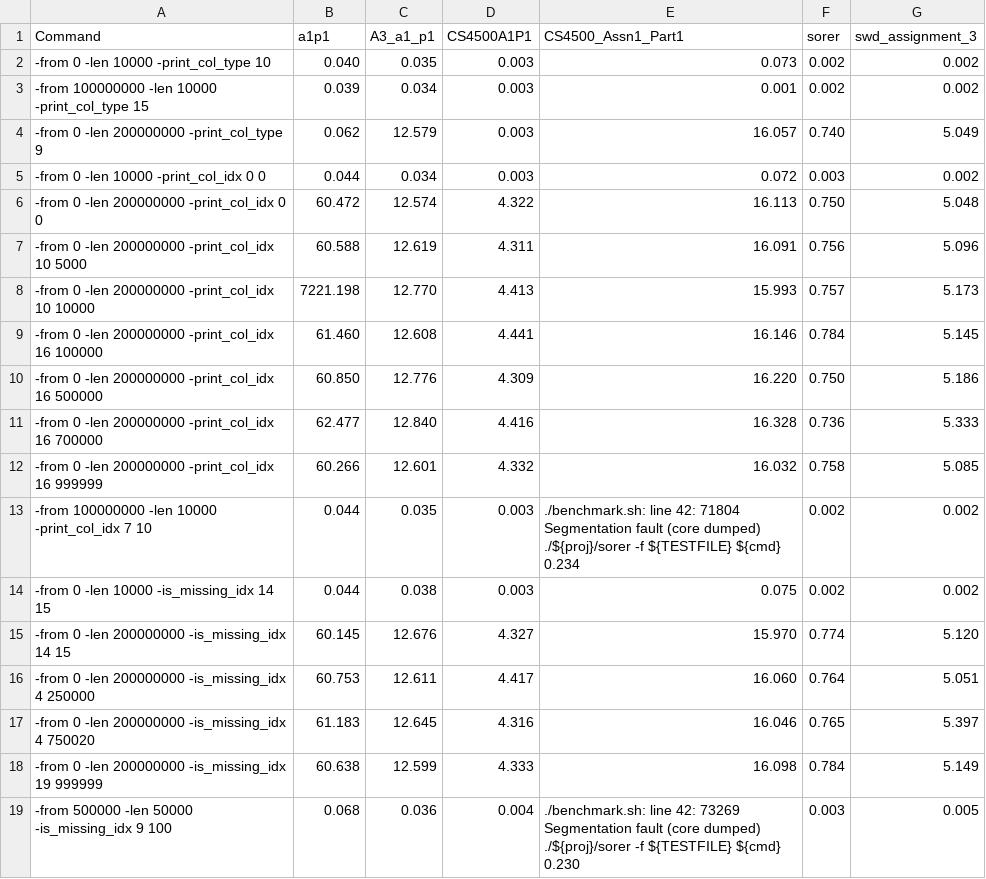
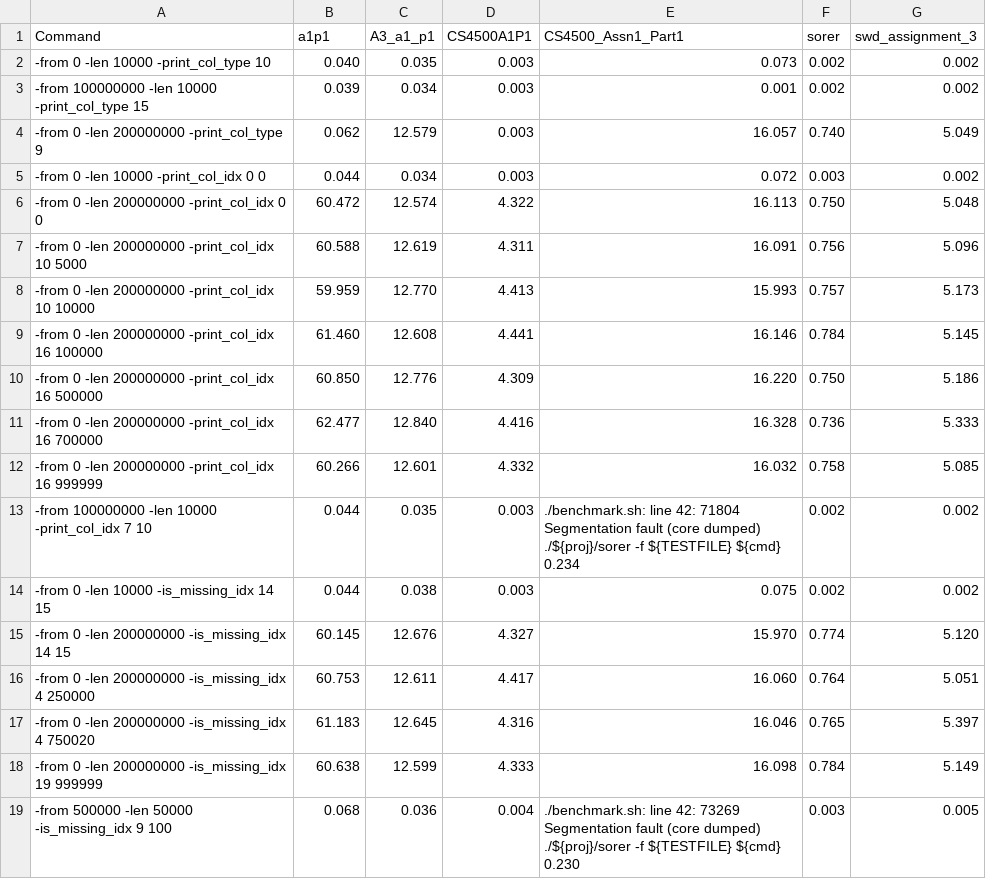
Before and after one commit to yifeir33/cs4500, a CSV file: assignment3/part1/data10.csv, drawn as a sheet.

Commit message:
update py and one of the dataset

```diff
--- a/assignment3/part1/data10.csv
+++ b/assignment3/part1/data10.csv
@@ -7,3 +7,3 @@ Command, a1p1, A3_a1_p1, CS4500A1P1, CS4500_Assn1_Part1, sorer, swd_assignment_3
 -from 0 -len 200000000 -print_col_idx 10 5000, 60.588, 12.619, 4.311, 16.091, 0.756, 5.096
--from 0 -len 200000000 -print_col_idx 10 10000, 7221.198, 12.770, 4.413, 15.993, 0.757, 5.173
+-from 0 -len 200000000 -print_col_idx 10 10000, 59.959, 12.770, 4.413, 15.993, 0.757, 5.173
 -from 0 -len 200000000 -print_col_idx 16 100000, 61.460, 12.608, 4.441, 16.146, 0.784, 5.145
```
Also changed, not shown: 1 other file.
